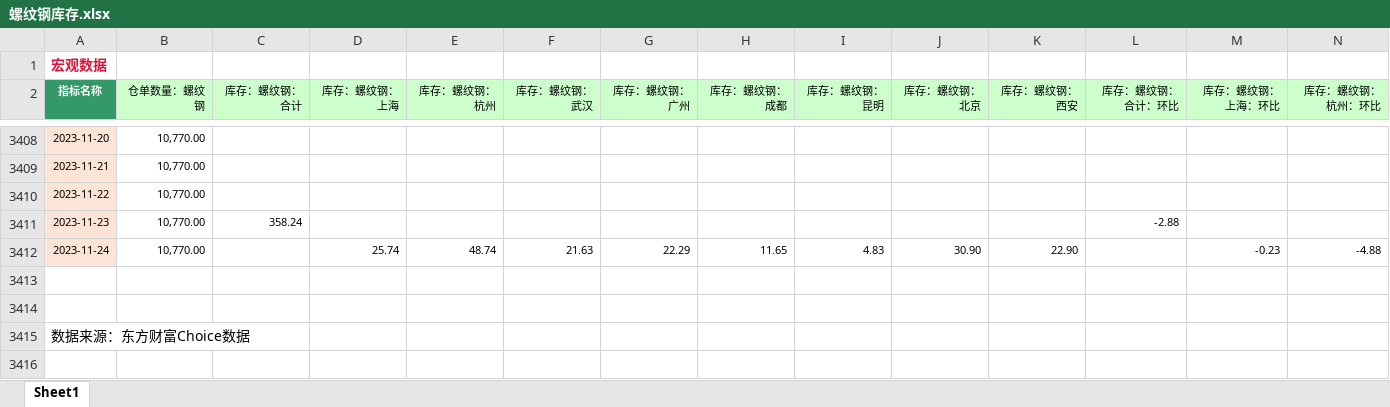
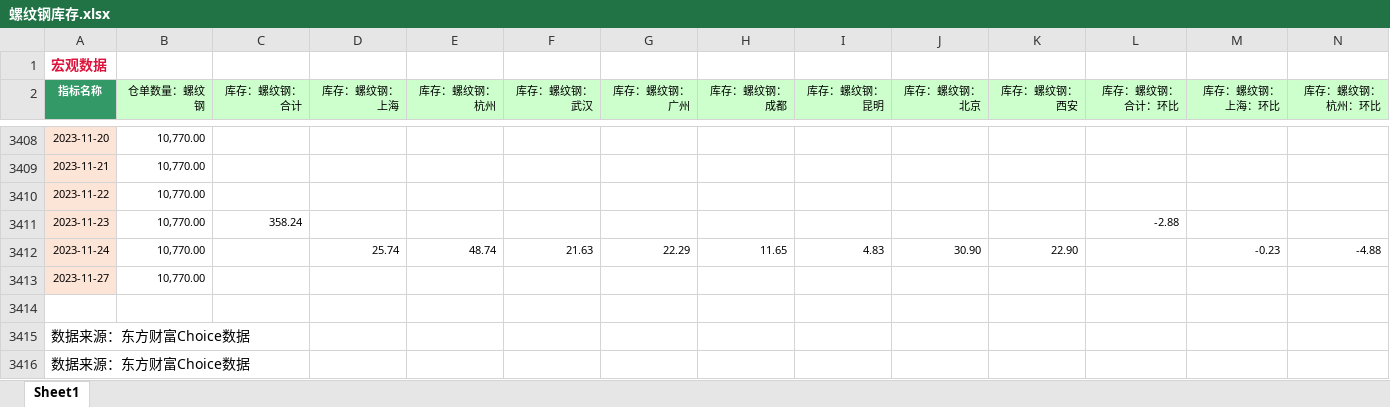
Before and after one commit to Howard-66/futures_nexus, an Excel workbook: steel/data/mid-stream/螺纹钢/螺纹钢库存.xlsx, sheet Sheet1, drawn as a sheet; only a part is shown, gaps mark what is left out; values as stored, in another font and other column widths than the file's, no borders; addresses are those after the commit; rows hold the shown columns only; the diff names each change by its address in the sheet, - before the commit and + after, or states it on an @@ line.

Commit message:
1.update data index for RB; 2. update construction of class SymbolData

```diff
--- a/steel/data/mid-stream/螺纹钢/螺纹钢库存.xlsx (sheet Sheet1)
+++ b/steel/data/mid-stream/螺纹钢/螺纹钢库存.xlsx (sheet Sheet1)
+row 3413: 2023-11-27 | 10,770.00
-A3415 (指标名称): (empty)
+A3415 (指标名称): 数据来源：东方财富Choice数据
```
Also changed, not shown: steel/data/mid-stream/螺纹钢/螺纹钢产量.xlsx, steel/data/mid-stream/螺纹钢/螺纹钢期货价格.xlsx, 6 other files.
